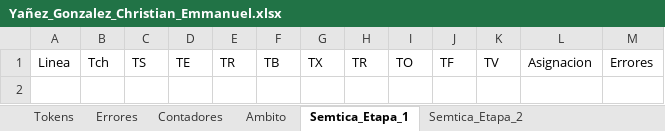
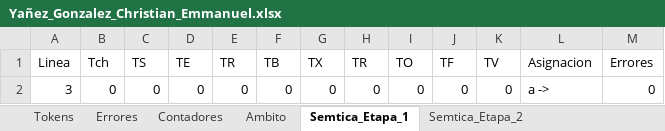
Before and after one commit to Chriss9720/Compilador2, an Excel workbook: build/classes/Excel/Yañez_Gonzalez_Christian_Emmanuel.xlsx, sheet Semtica_Etapa_1, drawn as a sheet; values as stored, in another font and other column widths than the file's, no borders; the diff names each change by its address in the sheet, - before the commit and + after, or states it on an @@ line.

```diff
--- a/build/classes/Excel/Yañez_Gonzalez_Christian_Emmanuel.xlsx (sheet Semtica_Etapa_1)
+++ b/build/classes/Excel/Yañez_Gonzalez_Christian_Emmanuel.xlsx (sheet Semtica_Etapa_1)
+row 2: 3 | 0 | 0 | 0 | 0 | 0 | 0 | 0 | 0 | 0 | 0 | a -> | 0
```
Also changed, not shown: sheet Tokens, sheet Semtica_Etapa_2, sheet Contadores, sheet Errores, sheet Ambito, src/Excel/Yañez_Gonzalez_Christian_Emmanuel.xlsx.
